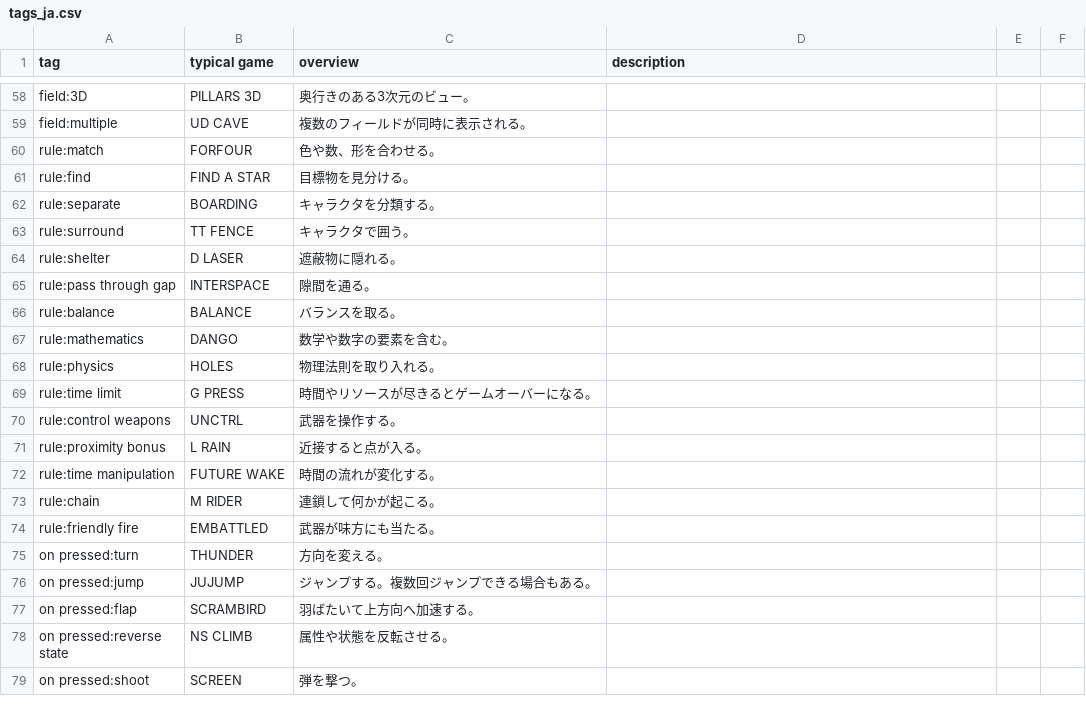
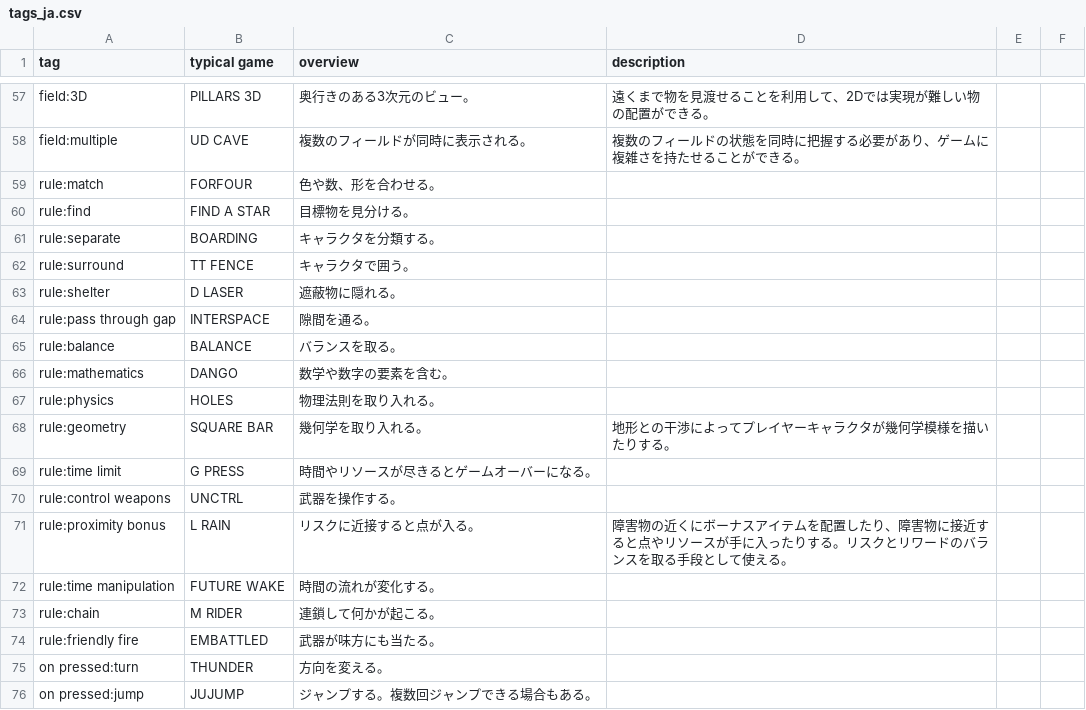
Before and after one commit to abagames/action-mini-game-mechanic-tags, a CSV file: src/tags_ja.csv, drawn as a sheet; only a part is shown, gaps mark what is left out; the shorter side is filled out with more unchanged rows; addresses are those after the commit; the diff covers the shown part only; the diff names each change by its address in the sheet, - before the commit and + after, or states it on an @@ line.

Commit message:
Add descriptions

```diff
--- a/src/tags_ja.csv
+++ b/src/tags_ja.csv
-D57 (description): (empty)
+D57 (description): 遠くまで物を見渡せることを利用して、2Dでは実現が難しい物の配置ができる。
-D58 (description): (empty)
+D58 (description): 複数のフィールドの状態を同時に把握する必要があり、ゲームに複雑さを持たせることができる。
+row 68: rule:geometry | SQUARE BAR | 幾何学を取り入れる。 | 地形との干渉によってプレイヤーキャラクタが幾何学模様を描いたりする。
-C71 (overview): 近接すると点が入る。
+C71 (overview): リスクに近接すると点が入る。
-D71 (description): (empty)
+D71 (description): 障害物の近くにボーナスアイテムを配置したり、障害物に接近すると点やリソースが手に入ったりする。リスクとリワードのバランスを取る手段として使える。
```
Also changed, not shown: 1 removed row and 30 edited cells elsewhere in this file.
